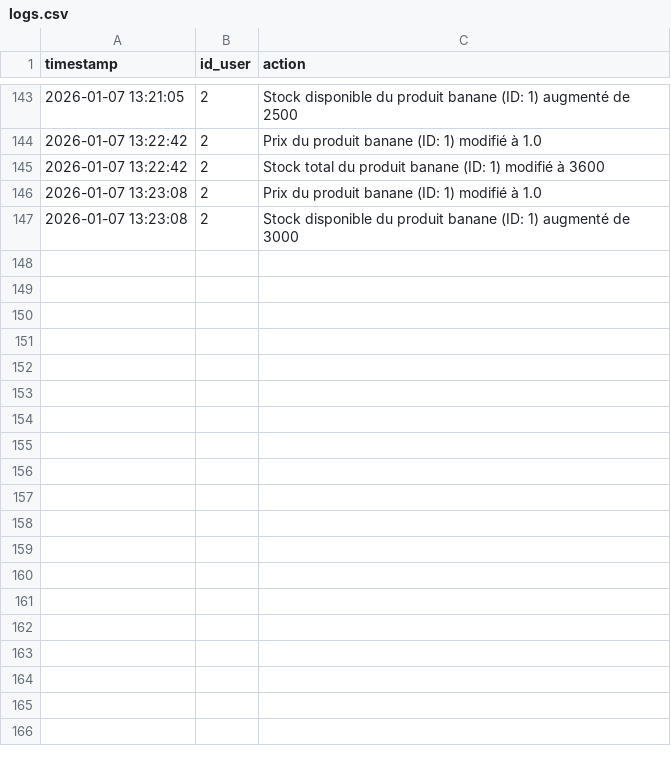
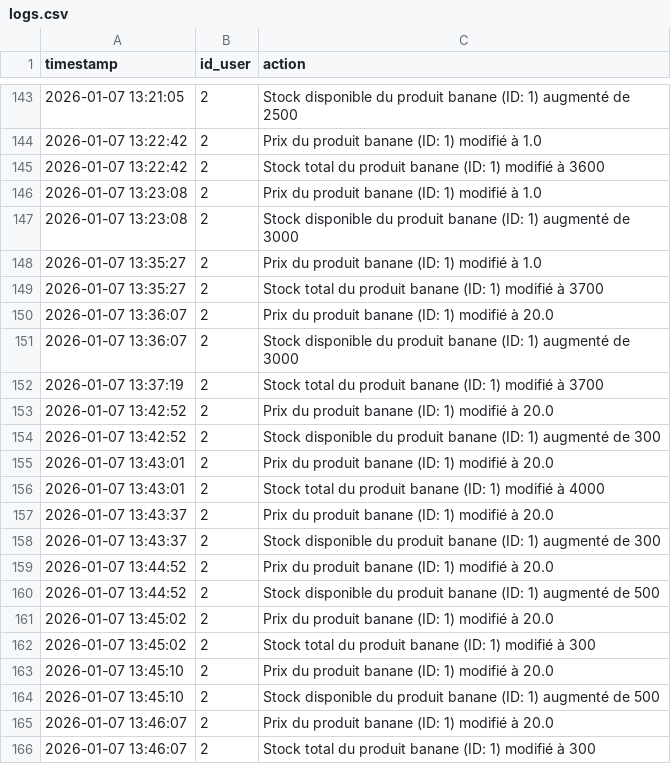
Before and after one commit to mbrahimi-maker/Projet-4, a CSV file: Data/logs.csv, drawn as a sheet; only a part is shown, gaps mark what is left out; the diff covers the shown part only.

Commit message:
mise a jour en temps réel des prix

```diff
--- a/Data/logs.csv
+++ b/Data/logs.csv
@@ -147 +147,20 @@ timestamp,id_user,action,
 2026-01-07 13:23:08,2,Stock disponible du produit banane (ID: 1) augmenté de 3000
+2026-01-07 13:35:27,2,Prix du produit banane (ID: 1) modifié à 1.0
+2026-01-07 13:35:27,2,Stock total du produit banane (ID: 1) modifié à 3700
+2026-01-07 13:36:07,2,Prix du produit banane (ID: 1) modifié à 20.0
+2026-01-07 13:36:07,2,Stock disponible du produit banane (ID: 1) augmenté de 3000
+2026-01-07 13:37:19,2,Stock total du produit banane (ID: 1) modifié à 3700
+2026-01-07 13:42:52,2,Prix du produit banane (ID: 1) modifié à 20.0
+2026-01-07 13:42:52,2,Stock disponible du produit banane (ID: 1) augmenté de 300
+2026-01-07 13:43:01,2,Prix du produit banane (ID: 1) modifié à 20.0
+2026-01-07 13:43:01,2,Stock total du produit banane (ID: 1) modifié à 4000
+2026-01-07 13:43:37,2,Prix du produit banane (ID: 1) modifié à 20.0
+2026-01-07 13:43:37,2,Stock disponible du produit banane (ID: 1) augmenté de 300
+2026-01-07 13:44:52,2,Prix du produit banane (ID: 1) modifié à 20.0
+2026-01-07 13:44:52,2,Stock disponible du produit banane (ID: 1) augmenté de 500
+2026-01-07 13:45:02,2,Prix du produit banane (ID: 1) modifié à 20.0
+2026-01-07 13:45:02,2,Stock total du produit banane (ID: 1) modifié à 300
+2026-01-07 13:45:10,2,Prix du produit banane (ID: 1) modifié à 20.0
+2026-01-07 13:45:10,2,Stock disponible du produit banane (ID: 1) augmenté de 500
+2026-01-07 13:46:07,2,Prix du produit banane (ID: 1) modifié à 20.0
+2026-01-07 13:46:07,2,Stock total du produit banane (ID: 1) modifié à 300
```
Also changed, not shown: 30 added rows elsewhere in this file, Data/produit.csv, 2 other files.
